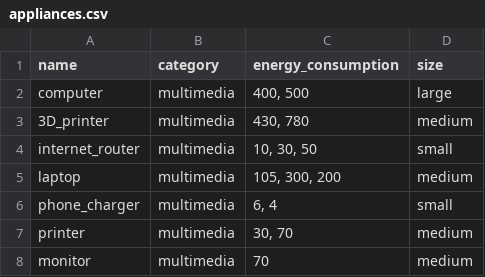
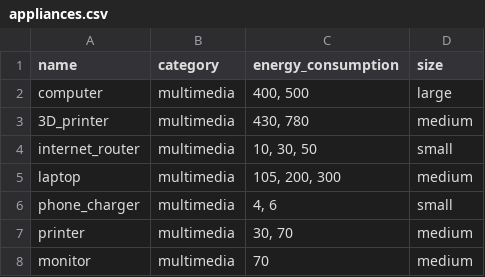
Before and after one commit to Stefano-Labianca/smart-energy-controller, a CSV file: appliance/appliances.csv, drawn as a sheet; only a part is shown.

Commit message:
Correct the order

```diff
--- a/appliance/appliances.csv
+++ b/appliance/appliances.csv
@@ -4,4 +4,4 @@ computer,multimedia,"400, 500",large
 internet_router,multimedia,"10, 30, 50",small
-laptop,multimedia,"105, 300, 200",medium
-phone_charger,multimedia,"6, 4",small
+laptop,multimedia,"105, 200, 300",medium
+phone_charger,multimedia,"4, 6",small
 printer,multimedia,"30, 70",medium
```
